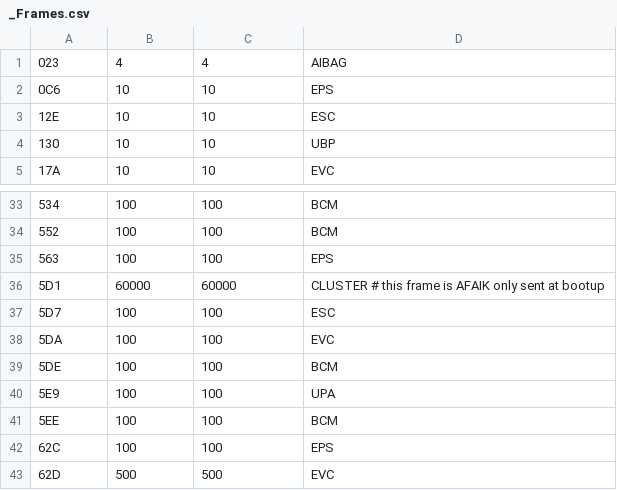
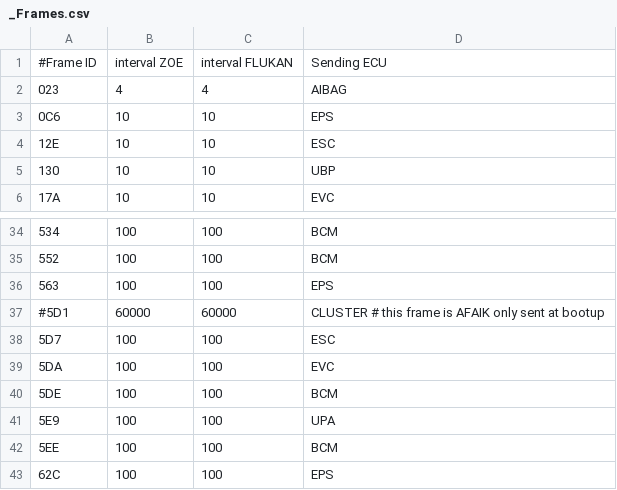
Before and after one commit to fesch/CanZE, a CSV file: app/src/main/assets/_Frames.csv, drawn as a sheet; only a part is shown, gaps mark what is left out; the shorter side is filled out with more unchanged rows.

```diff
--- a/app/src/main/assets/_Frames.csv
+++ b/app/src/main/assets/_Frames.csv
@@ -1 +1,2 @@
+#Frame ID,interval ZOE, interval FLUKAN, Sending ECU
 023,4,4,AIBAG
@@ -35,3 +36,3 @@
 563,100,100,EPS
-5D1,60000,60000,CLUSTER # this frame is AFAIK only sent at bootup
+#5D1,60000,60000,CLUSTER # this frame is AFAIK only sent at bootup
 5D7,100,100,ESC
```
Also changed, not shown: 1 other file.
